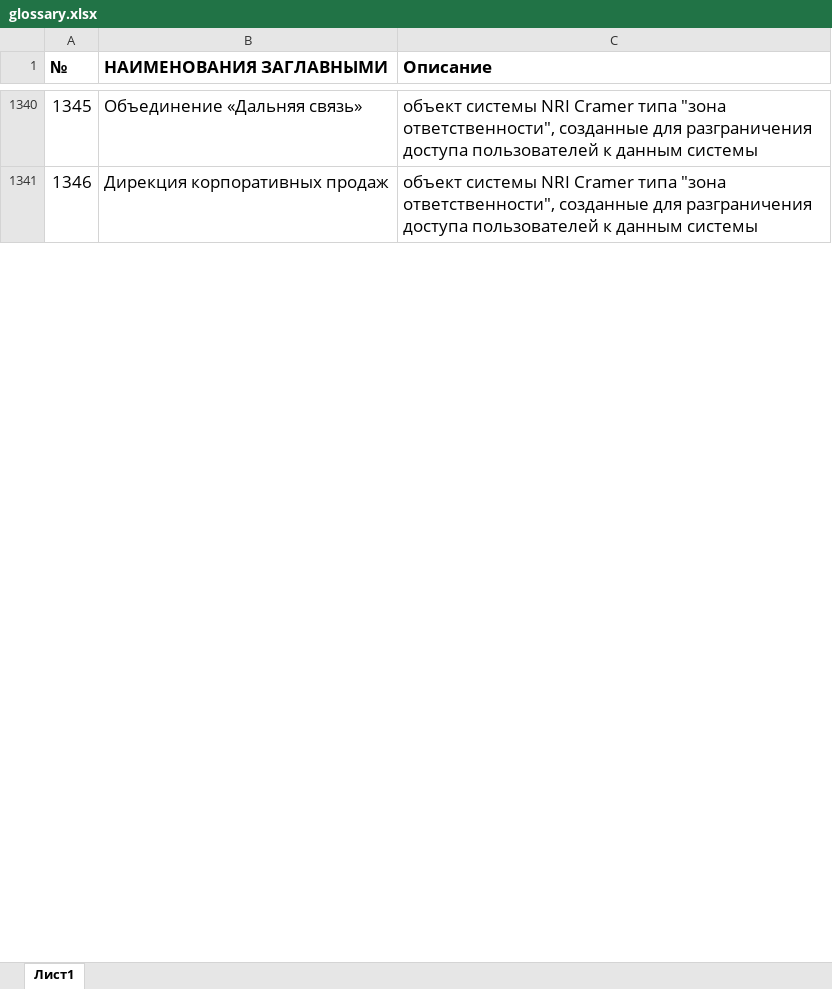
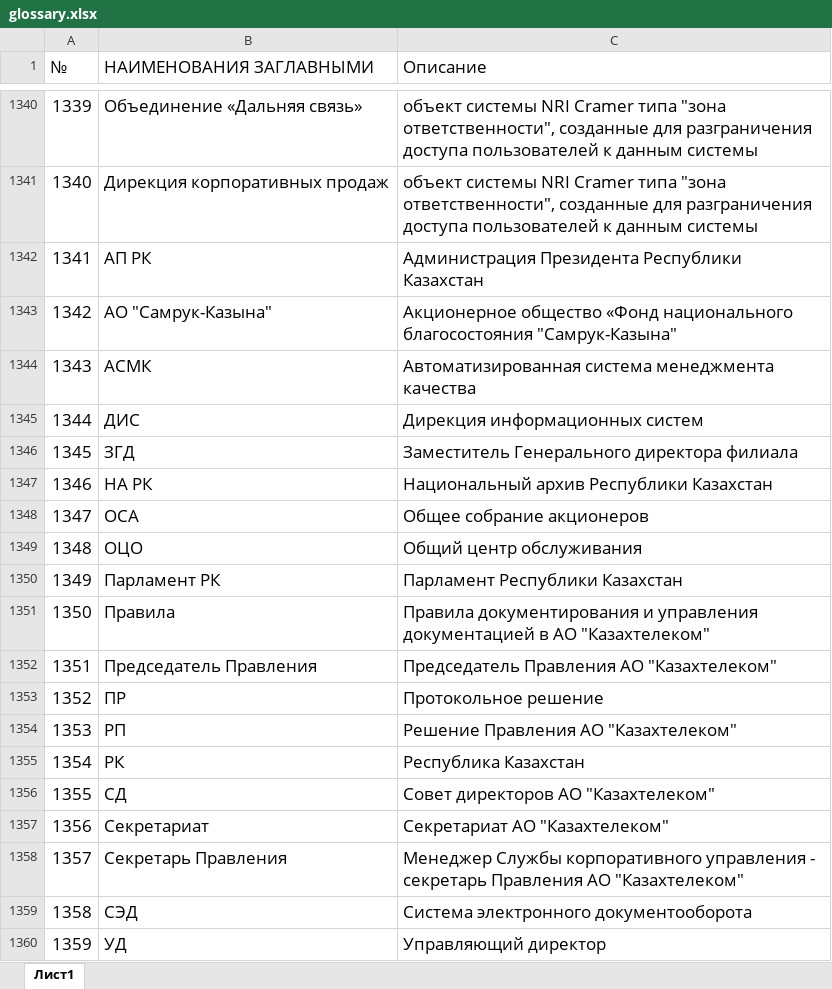
Before and after one commit to dauka2/kt-bot, an Excel workbook: glossary.xlsx, sheet Лист1, drawn as a sheet; only a part is shown, gaps mark what is left out; values as stored, in another font and other column widths than the file's, no borders; the diff covers the shown part only; the diff names each change by its address in the sheet, - before the commit and + after, or states it on an @@ line.

```diff
--- a/glossary.xlsx (sheet Лист1)
+++ b/glossary.xlsx (sheet Лист1)
-A1:C1 bold: on
+A1:C1 bold: off
@@ column A (№) renumbered between rows 85 and 1363 @@
+row 1342: 1341 | АП РК | Администрация Президента Республики Казахстан
+row 1343: 1342 | АО "Самрук-Казына" | Акционерное общество «Фонд национального благосостояния "Самрук-Казына"
+row 1344: 1343 | АСМК | Автоматизированная система менеджмента качества
+row 1345: 1344 | ДИС | Дирекция информационных систем
+row 1346: 1345 | ЗГД | Заместитель Генерального директора филиала
+row 1347: 1346 | НА РК | Национальный архив Республики Казахстан
+row 1348: 1347 | ОСА | Общее собрание акционеров
+row 1349: 1348 | ОЦО | Общий центр обслуживания
+row 1350: 1349 | Парламент РК | Парламент Республики Казахстан
+row 1351: 1350 | Правила | Правила документирования и управления документацией в АО "Казахтелеком"
+row 1352: 1351 | Председатель Правления | Председатель Правления АО "Казахтелеком"
+row 1353: 1352 | ПР | Протокольное решение
+row 1354: 1353 | РП | Решение Правления АО "Казахтелеком"
+row 1355: 1354 | РК | Республика Казахстан
+row 1356: 1355 | СД | Совет директоров АО "Казахтелеком"
+row 1357: 1356 | Секретариат | Секретариат АО "Казахтелеком"
+row 1358: 1357 | Секретарь Правления | Менеджер Службы корпоративного управления - секретарь Правления АО "Казахтелеком"
+row 1359: 1358 | СЭД | Система электронного документооборота
+row 1360: 1359 | УД | Управляющий директор
```
Also changed, not shown: 14 added rows and 1 edited cell elsewhere in this sheet, 6 other files.
